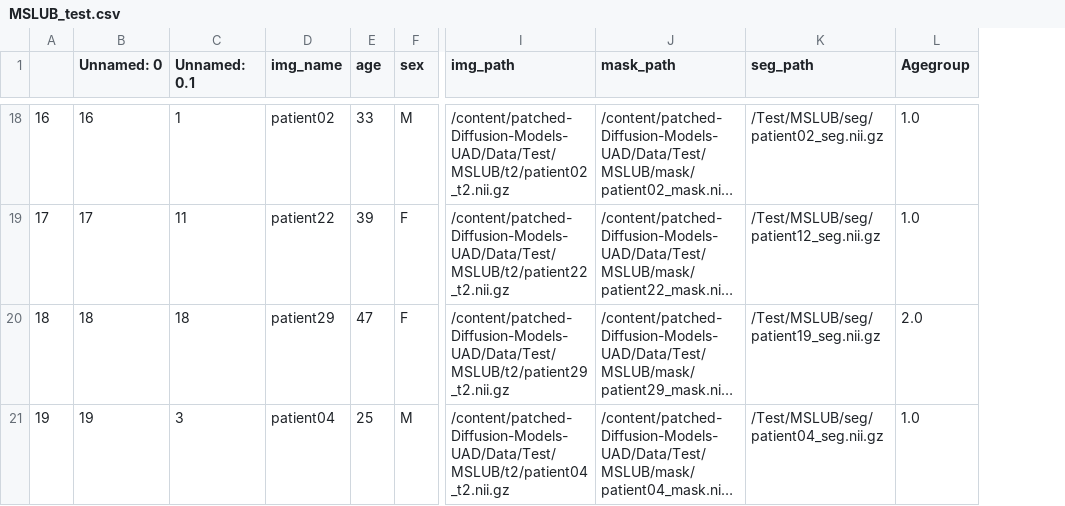
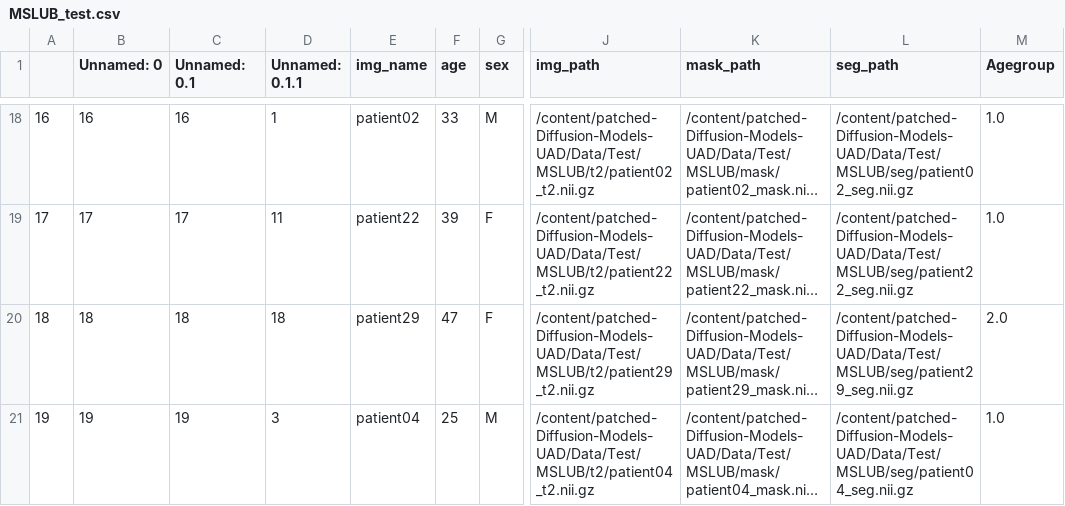
Before and after one commit to BurhanArat/patched-Diffusion-Models-UAD, a CSV file: Data/splits/MSLUB_test.csv, drawn as a sheet; only a part is shown, gaps mark what is left out; long unchanged cells end in …; addresses are those after the commit; the diff covers the shown part only; the diff names each change by its address in the sheet, - before the commit and + after, or states it on an @@ line.

```diff
--- a/Data/splits/MSLUB_test.csv
+++ b/Data/splits/MSLUB_test.csv
+column D (Unnamed: 0.1.1), rows 18-21: 1 | 11 | 18 | 3
-C18 (Unnamed: 0.1): 1
+C18 (Unnamed: 0.1): 16
-L18 (seg_path): /Test/MSLUB/seg/patient02_seg.nii.gz
+L18 (seg_path): /content/patched-Diffusion-Models-UAD/Data/Test/MSLUB/seg/patient02_seg.nii.gz
-C19 (Unnamed: 0.1): 11
+C19 (Unnamed: 0.1): 17
-L19 (seg_path): /Test/MSLUB/seg/patient12_seg.nii.gz
+L19 (seg_path): /content/patched-Diffusion-Models-UAD/Data/Test/MSLUB/seg/patient22_seg.nii.gz
-L20 (seg_path): /Test/MSLUB/seg/patient19_seg.nii.gz
+L20 (seg_path): /content/patched-Diffusion-Models-UAD/Data/Test/MSLUB/seg/patient29_seg.nii.gz
-C21 (Unnamed: 0.1): 3
+C21 (Unnamed: 0.1): 19
-L21 (seg_path): /Test/MSLUB/seg/patient04_seg.nii.gz
+L21 (seg_path): /content/patched-Diffusion-Models-UAD/Data/Test/MSLUB/seg/patient04_seg.nii.gz
```
Also changed, not shown: 31 edited cells elsewhere in this file, Data/splits/MSLUB_val.csv.
